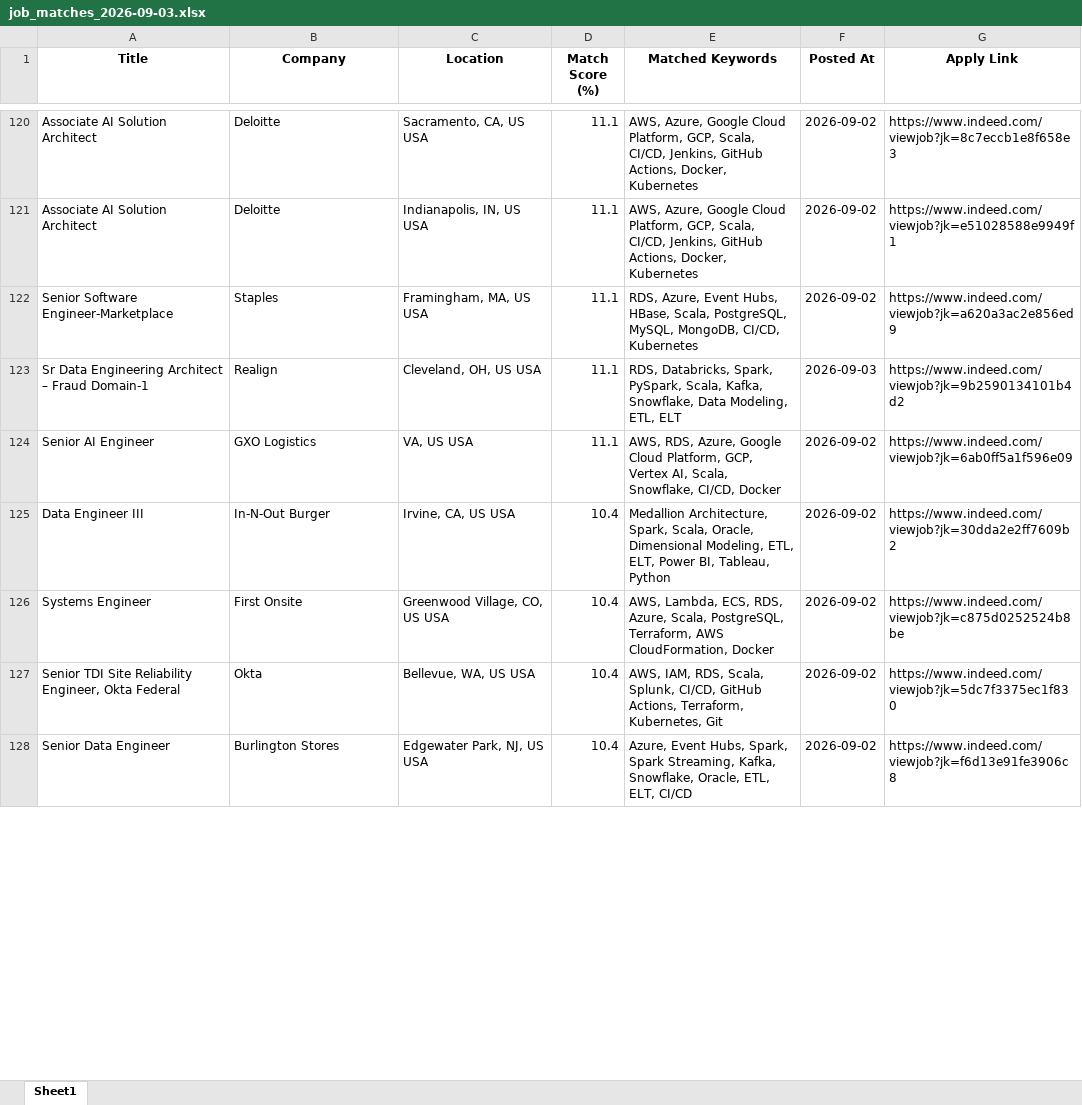
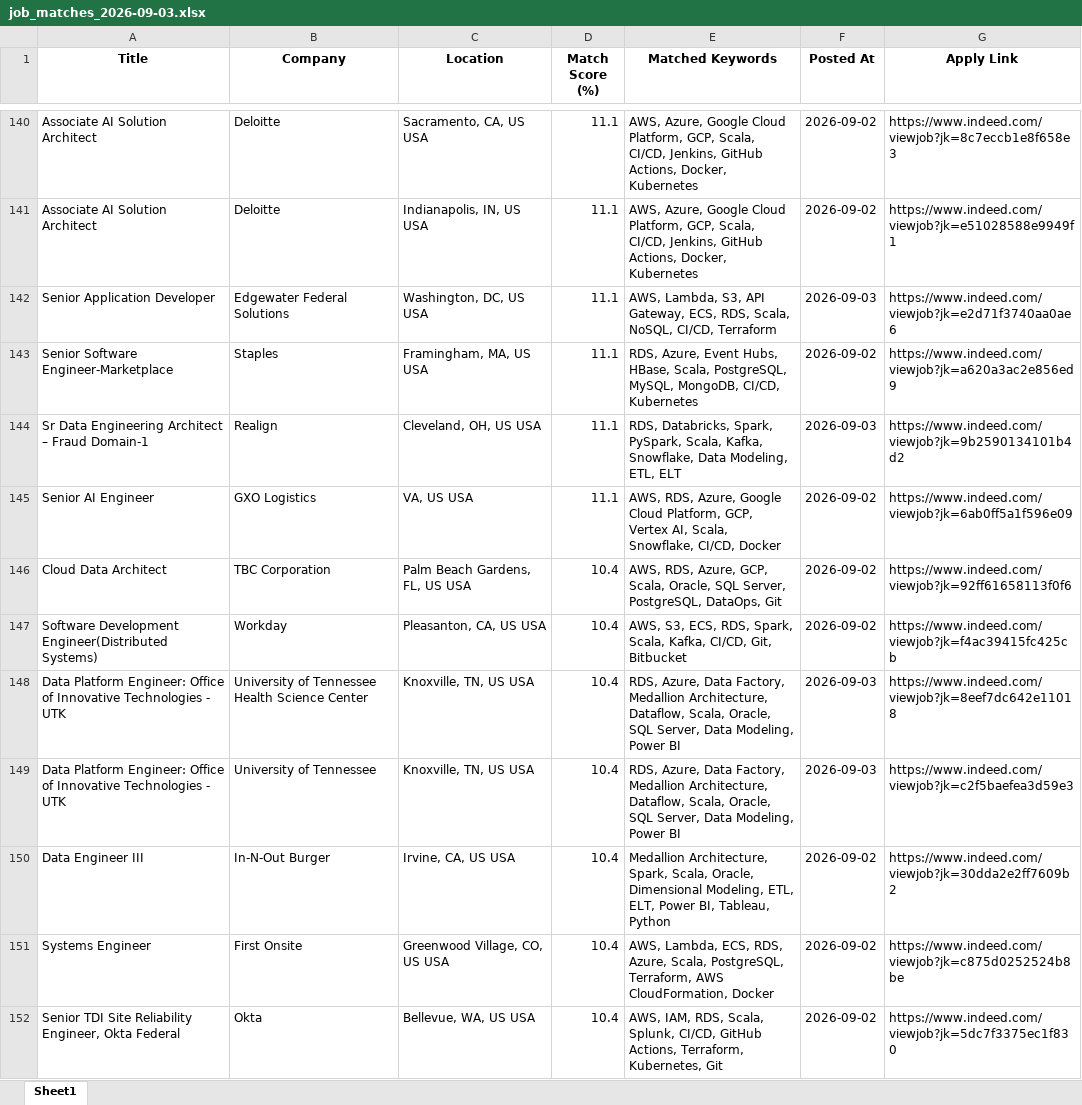
Before and after one commit to ssriramteja/Indeed_job_scrapper_DE, an Excel workbook: results/job_matches_2026-09-03.xlsx, sheet Sheet1, drawn as a sheet; only a part is shown, gaps mark what is left out; values as stored, in another font and other column widths than the file's, no borders; removed rows and columns are numbered as before the commit, all else as after; the diff covers the shown part only; the diff names each change by its address in the sheet, - before the commit and + after, or states it on an @@ line.

```diff
--- a/results/job_matches_2026-09-03.xlsx (sheet Sheet1)
+++ b/results/job_matches_2026-09-03.xlsx (sheet Sheet1)
+row 142: Senior Application Developer | Edgewater Federal Solutions | Washington, DC, US USA | 11.1 | AWS, Lambda, S3, API Gateway, ECS, RDS, Scala, NoSQL, CI/CD, Terraform | 2026-09-03 | https://www.indeed.com/viewjob?jk=e2d71f3740aa0ae6
@@ row 129 moved to row 146: Cloud Data Architect @@
@@ row 130 moved to row 147: Software Development Engineer(Distribute… @@
+row 148: Data Platform Engineer: Office of Innovative Technologies - UTK | University of Tennessee Health Science Center | Knoxville, TN, US USA | 10.4 | RDS, Azure, Data Factory, Medallion Architecture, Dataflow, Scala, Oracle, SQL Server, Data Modeling, Power BI | 2026-09-03 | https://www.indeed.com/viewjob?jk=8eef7dc642e11018
+row 149: Data Platform Engineer: Office of Innovative Technologies - UTK | University of Tennessee | Knoxville, TN, US USA | 10.4 | RDS, Azure, Data Factory, Medallion Architecture, Dataflow, Scala, Oracle, SQL Server, Data Modeling, Power BI | 2026-09-03 | https://www.indeed.com/viewjob?jk=c2f5baefea3d59e3
-row 128: Senior Data Engineer | Burlington Stores | Edgewater Park, NJ, US USA | 10.4 | Azure, Event Hubs, Spark, Spark Streaming, Kafka, Snowflake, Oracle, ETL, ELT, CI/CD | 2026-09-02 | https://www.indeed.com/viewjob?jk=f6d13e91fe3906c8
```
Also changed, not shown: 40 added rows, 20 removed rows, 13 moved rows and 9 edited cells elsewhere in this sheet, 2 other files.
